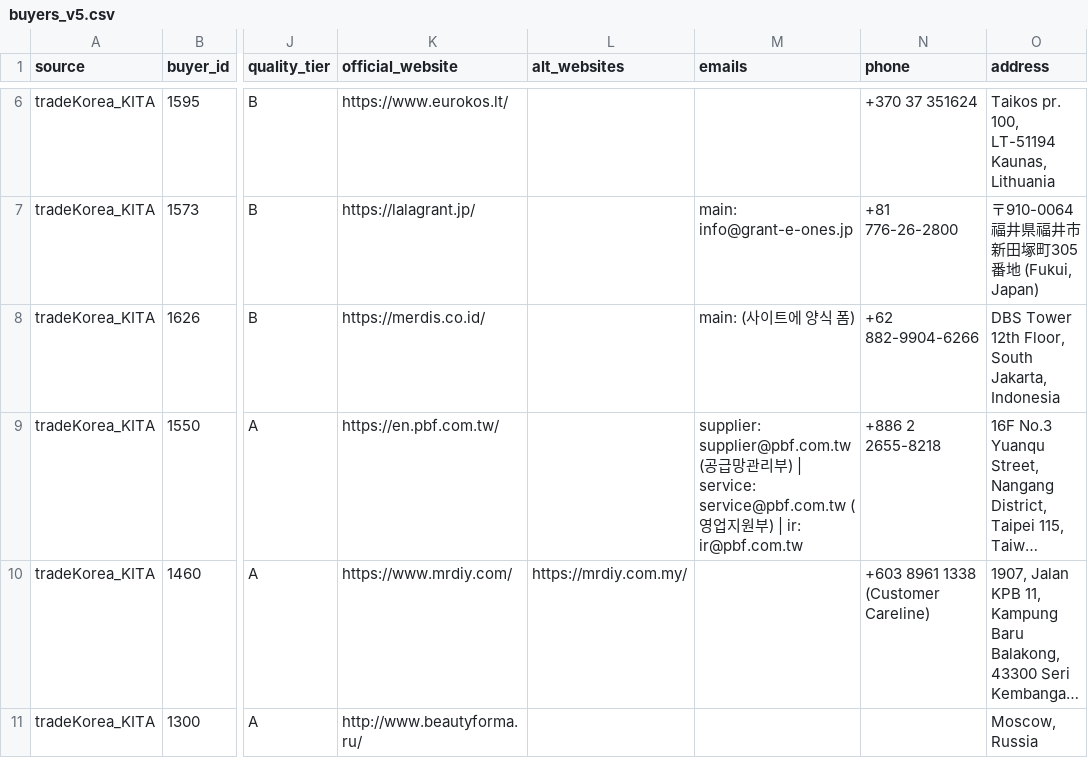
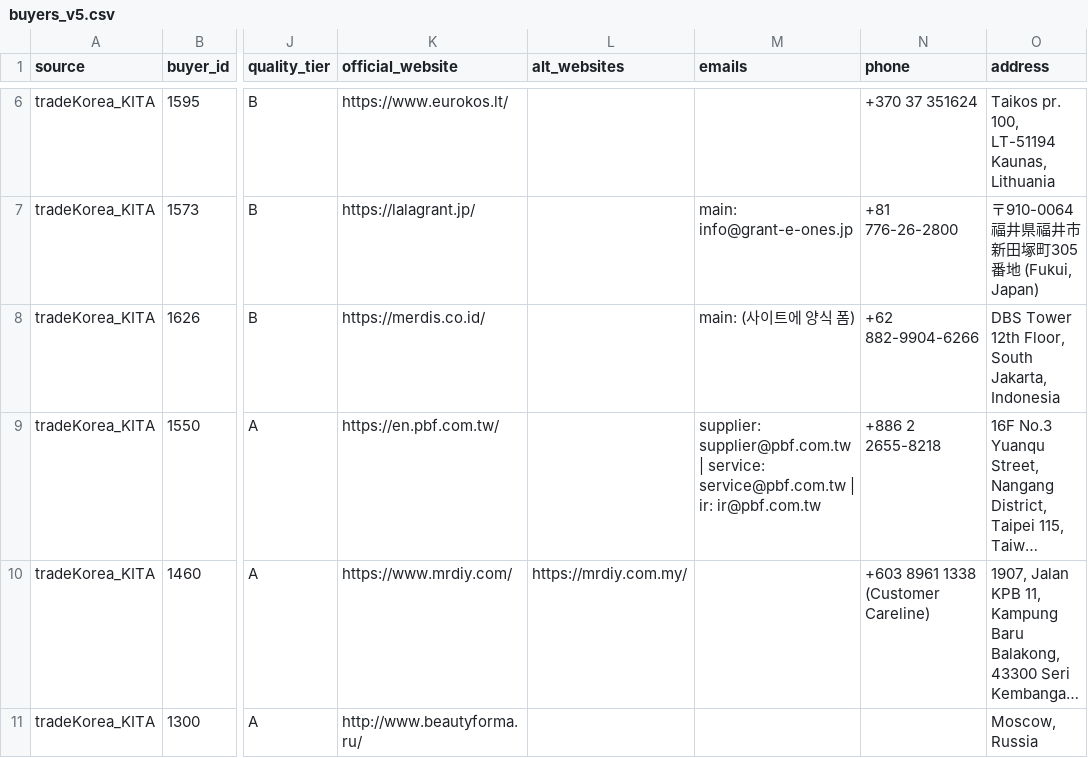
Before and after one commit to choihyeonmuk/kbeauty-buyer-dashboard, a CSV file: buyers_v5.csv, drawn as a sheet; only a part is shown, gaps mark what is left out; long unchanged cells end in …; the diff covers the shown part only; the diff names each change by its address in the sheet, - before the commit and + after, or states it on an @@ line.

```diff
--- a/buyers_v5.csv
+++ b/buyers_v5.csv
-M9 (emails): supplier: supplier@pbf.com.tw (공급망관리부) | service: service@pbf.com.tw (영업지원부) | ir:…
+M9 (emails): supplier: supplier@pbf.com.tw | service: service@pbf.com.tw | ir:…
```
Also changed, not shown: 7 edited cells elsewhere in this file, 1 other file.
